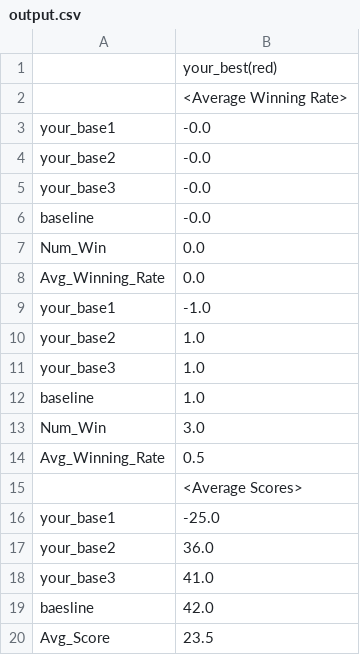
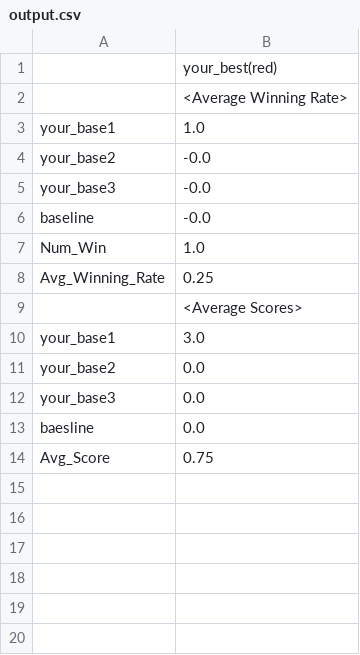
Before and after one commit to dltjwl123/AI4, a CSV file: output.csv, drawn as a sheet.

```diff
--- a/output.csv
+++ b/output.csv
@@ -2,3 +2,3 @@
 ,<Average Winning Rate>
-your_base1,-0.0
+your_base1,1.0
 your_base2,-0.0
@@ -6,15 +6,9 @@ your_base3,-0.0
 baseline,-0.0
-Num_Win,0.0
-Avg_Winning_Rate,0.0
-your_base1,-1.0
-your_base2,1.0
-your_base3,1.0
-baseline,1.0
-Num_Win,3.0
-Avg_Winning_Rate,0.5
+Num_Win,1.0
+Avg_Winning_Rate,0.25
 ,<Average Scores>
-your_base1,-25.0
-your_base2,36.0
-your_base3,41.0
-baesline,42.0
-Avg_Score,23.5
+your_base1,3.0
+your_base2,0.0
+your_base3,0.0
+baesline,0.0
+Avg_Score,0.75
```
Also changed, not shown: 2 other files.
